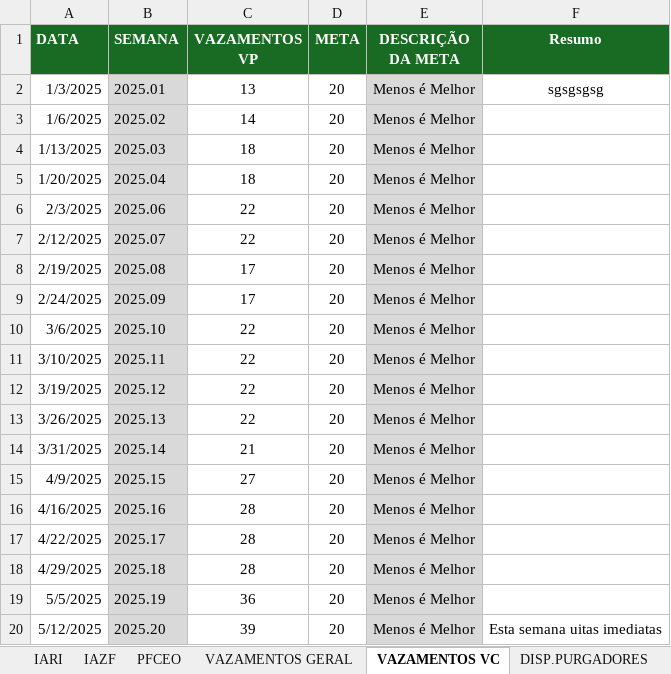
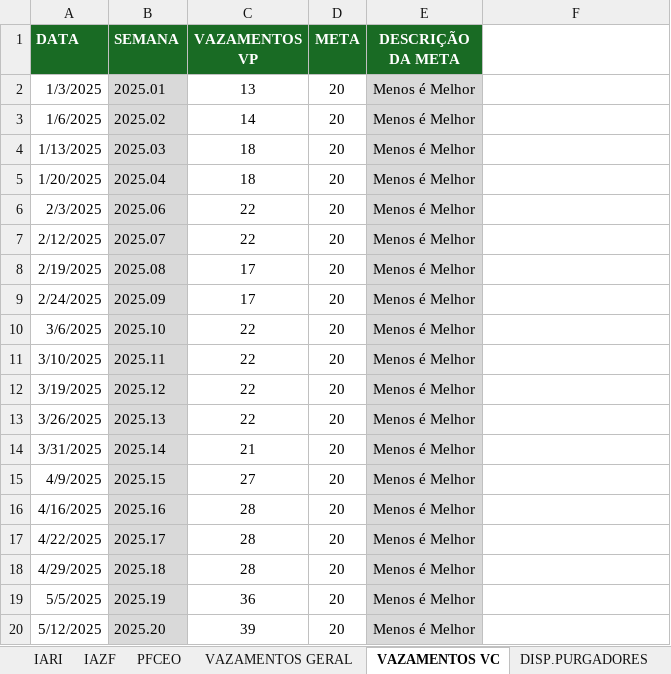
Before and after one commit to pedroklauber/Indicadores-C3, an Excel workbook: historico_recap.xlsx, sheet VAZAMENTOS VC, drawn as a sheet; values as stored, in another font and other column widths than the file's, no borders; the diff names each change by its address in the sheet, - before the commit and + after, or states it on an @@ line.

```diff
--- a/historico_recap.xlsx (sheet VAZAMENTOS VC)
+++ b/historico_recap.xlsx (sheet VAZAMENTOS VC)
-F1: Resumo
+F1: (empty)
-F1 fill: #196B24
+F1 fill: none
-F2: sgsgsgsg
+F2: (empty)
-F20: Esta semana uitas imediatas
+F20: (empty)
```
Also changed, not shown: sheet CONTROLE DE ANDAIMES, sheet IAZF, sheet VAZAMENTOS GERAL, sheet REALIZACAO SEMANAL, sheet PFCEO, sheet DISP.PURGADORES, 4 more sheets.
